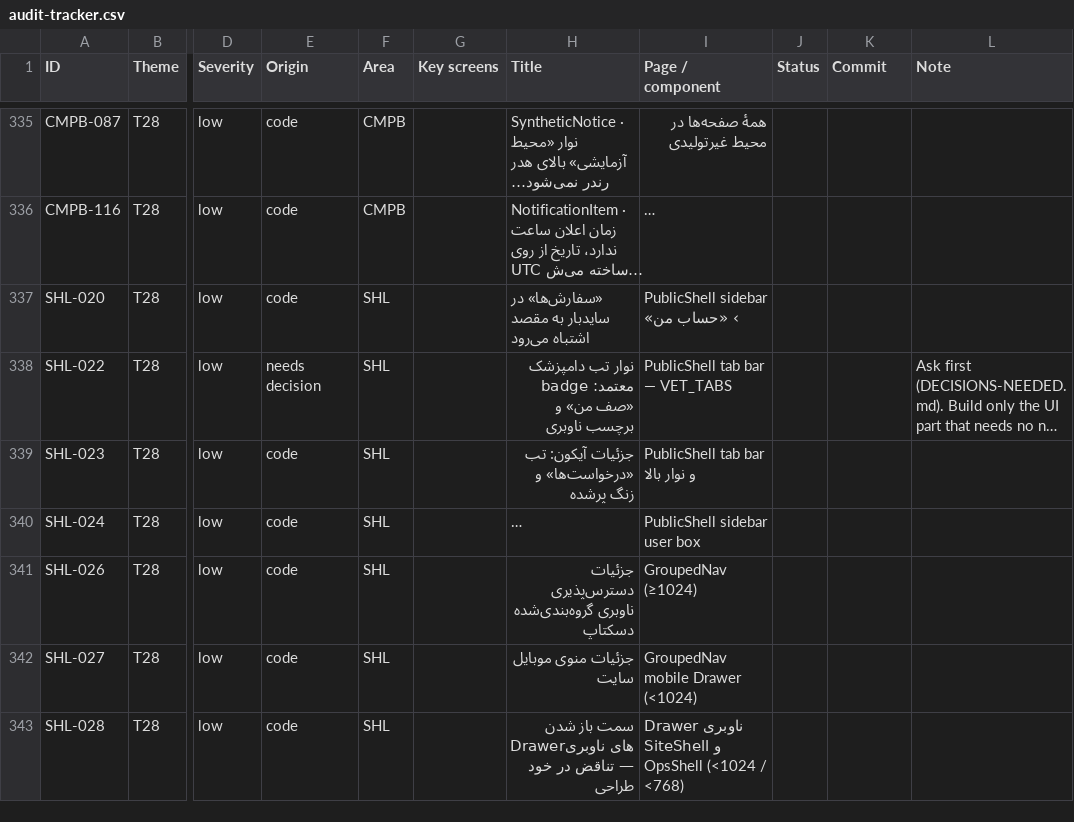
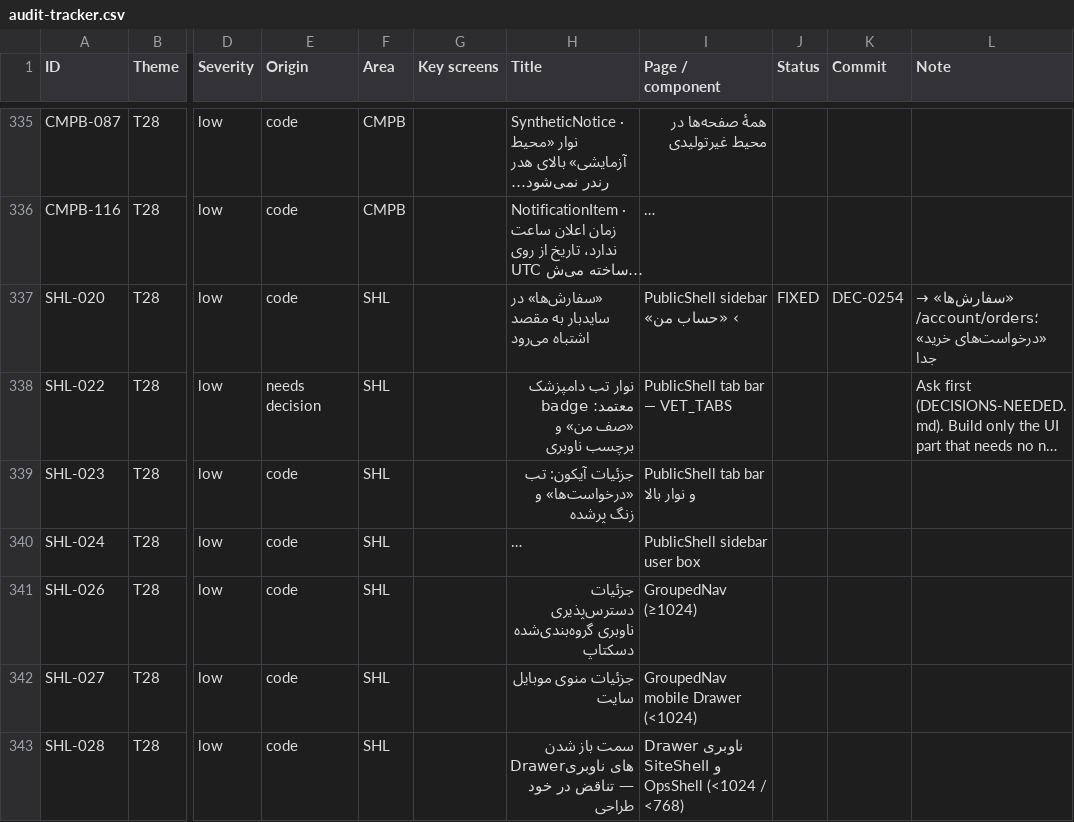
Before and after one commit to sina7843/Joonevar, a CSV file: docs/qa/design-system/fix-pack-1405-07-26/audit-tracker.csv, drawn as a sheet; only a part is shown, gaps mark what is left out; long unchanged cells end in …; the diff names each change by its address in the sheet, - before the commit and + after, or states it on an @@ line.

```diff
--- a/docs/qa/design-system/fix-pack-1405-07-26/audit-tracker.csv
+++ b/docs/qa/design-system/fix-pack-1405-07-26/audit-tracker.csv
-J337 (Status): (empty)
+J337 (Status): FIXED
-K337 (Commit): (empty)
+K337 (Commit): DEC-0254
@@ L337 (Note): (empty) → «سفارش‌ها» → /account/orders؛ «درخواست‌های خرید» جدا @@
```
Also changed, not shown: 1 other file.
